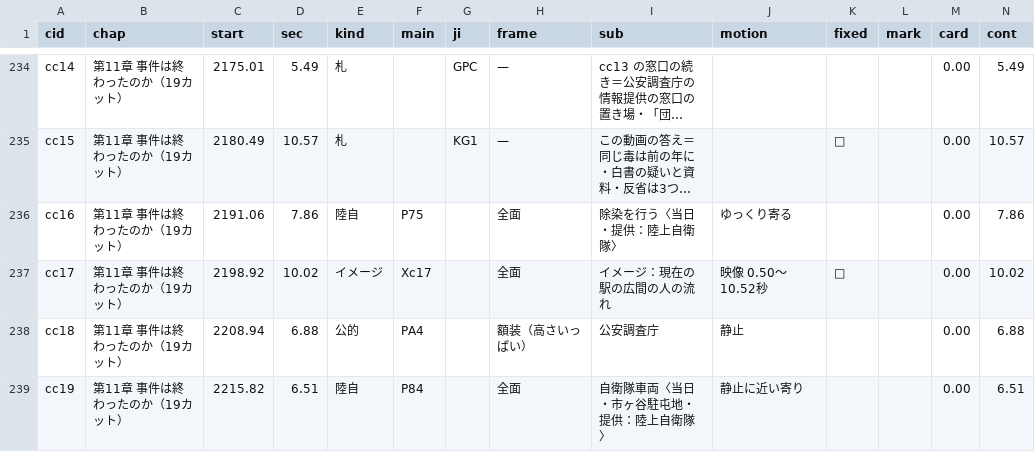
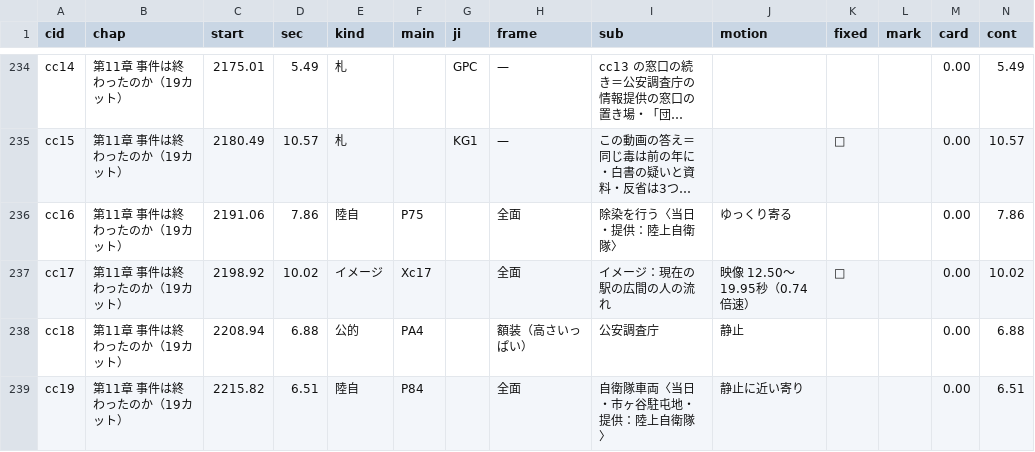
Before and after one commit to torotorotolo/zukai-engine, a TSV file: ref/ep30/eizou_build/list30.tsv, drawn as a sheet; only a part is shown, gaps mark what is left out; long unchanged cells end in …; the diff names each change by its address in the sheet, - before the commit and + after, or states it on an @@ line.

```diff
--- a/ref/ep30/eizou_build/list30.tsv
+++ b/ref/ep30/eizou_build/list30.tsv
-J237 (motion): 映像 0.50〜10.52秒
+J237 (motion): 映像 12.50〜19.95秒（0.74倍速）
```
Also changed, not shown: 5 other files.
